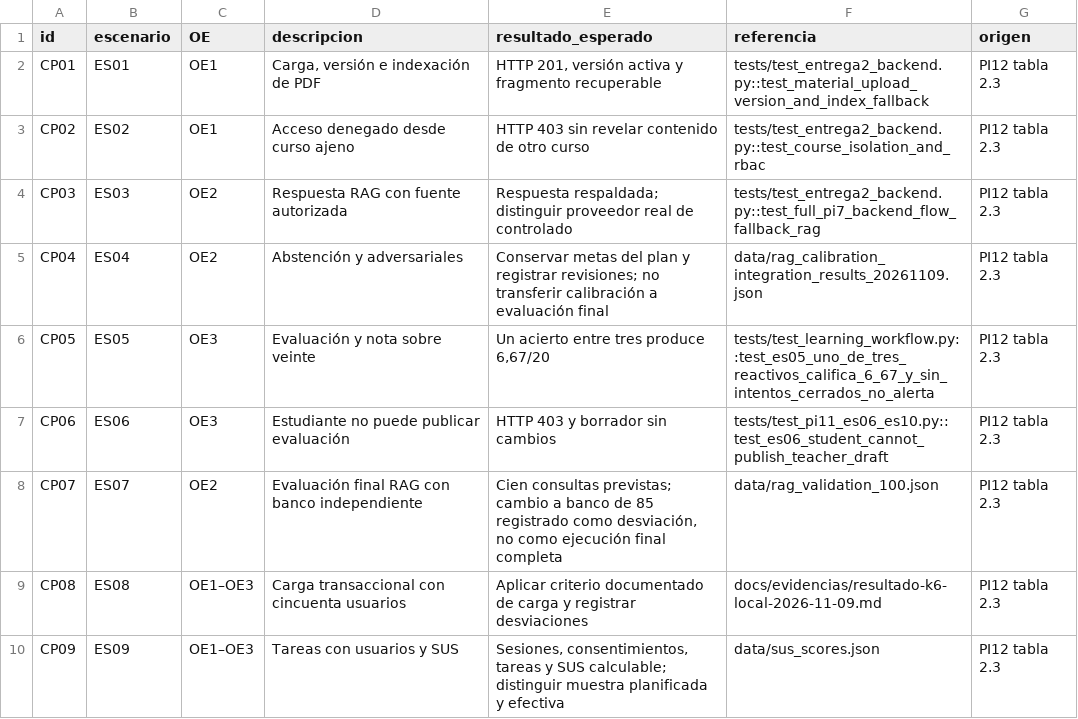
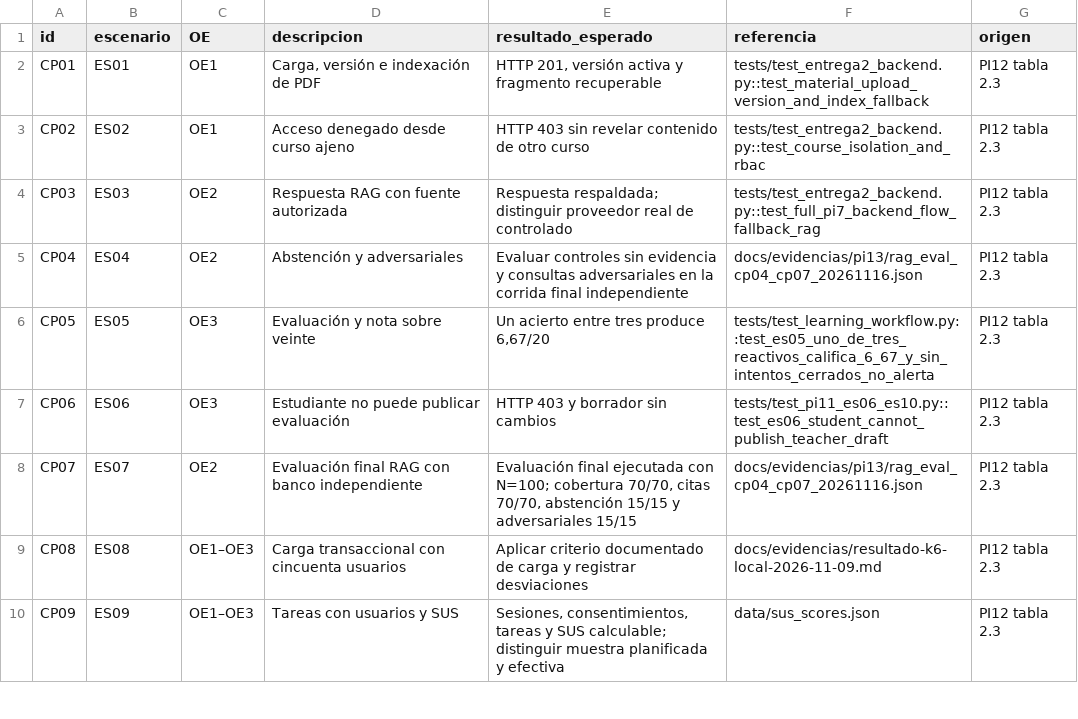
Before and after one commit to MonicaMNK/MONDA_PLATAFORMA, a CSV file: docs/evidencias/pi13/casos-canonicos.csv, drawn as a sheet; only a part is shown.

```diff
--- a/docs/evidencias/pi13/casos-canonicos.csv
+++ b/docs/evidencias/pi13/casos-canonicos.csv
@@ -4,6 +4,6 @@ CP02,ES02,OE1,Acceso denegado desde curso ajeno,HTTP 403 sin revelar contenido d
 CP03,ES03,OE2,Respuesta RAG con fuente autorizada,Respuesta respaldada; distinguir proveedor real de controlado,tests/test_entrega2_backend.py::test_full_pi7_backend_flow_fallback_rag,PI12 tabla 2.3
-CP04,ES04,OE2,Abstención y adversariales,Conservar metas del plan y registrar revisiones; no transferir calibración a evaluación final,data/rag_calibration_integration_results_20261109.json,PI12 tabla 2.3
+CP04,ES04,OE2,Abstención y adversariales,Evaluar controles sin evidencia y consultas adversariales en la corrida final independiente,docs/evidencias/pi13/rag_eval_cp04_cp07_20261116.json,PI12 tabla 2.3
 CP05,ES05,OE3,Evaluación y nota sobre veinte,"Un acierto entre tres produce 6,67/20",tests/test_learning_workflow.py::test_es05_uno_de_tres_reactivos_califica_6_67_y_sin_intentos_cerrados_no_alerta,PI12 tabla 2.3
 CP06,ES06,OE3,Estudiante no puede publicar evaluación,HTTP 403 y borrador sin cambios,tests/test_pi11_es06_es10.py::test_es06_student_cannot_publish_teacher_draft,PI12 tabla 2.3
-CP07,ES07,OE2,Evaluación final RAG con banco independiente,"Cien consultas previstas; cambio a banco de 85 registrado como desviación, no como ejecución final completa",data/rag_validation_100.json,PI12 tabla 2.3
+CP07,ES07,OE2,Evaluación final RAG con banco independiente,"Evaluación final ejecutada con N=100; cobertura 70/70, citas 70/70, abstención 15/15 y adversariales 15/15",docs/evidencias/pi13/rag_eval_cp04_cp07_20261116.json,PI12 tabla 2.3
 CP08,ES08,OE1–OE3,Carga transaccional con cincuenta usuarios,Aplicar criterio documentado de carga y registrar desviaciones,docs/evidencias/resultado-k6-local-2026-11-09.md,PI12 tabla 2.3
```
Also changed, not shown: docs/evidencias/pi13/trazabilidad.csv, 9 other files.
